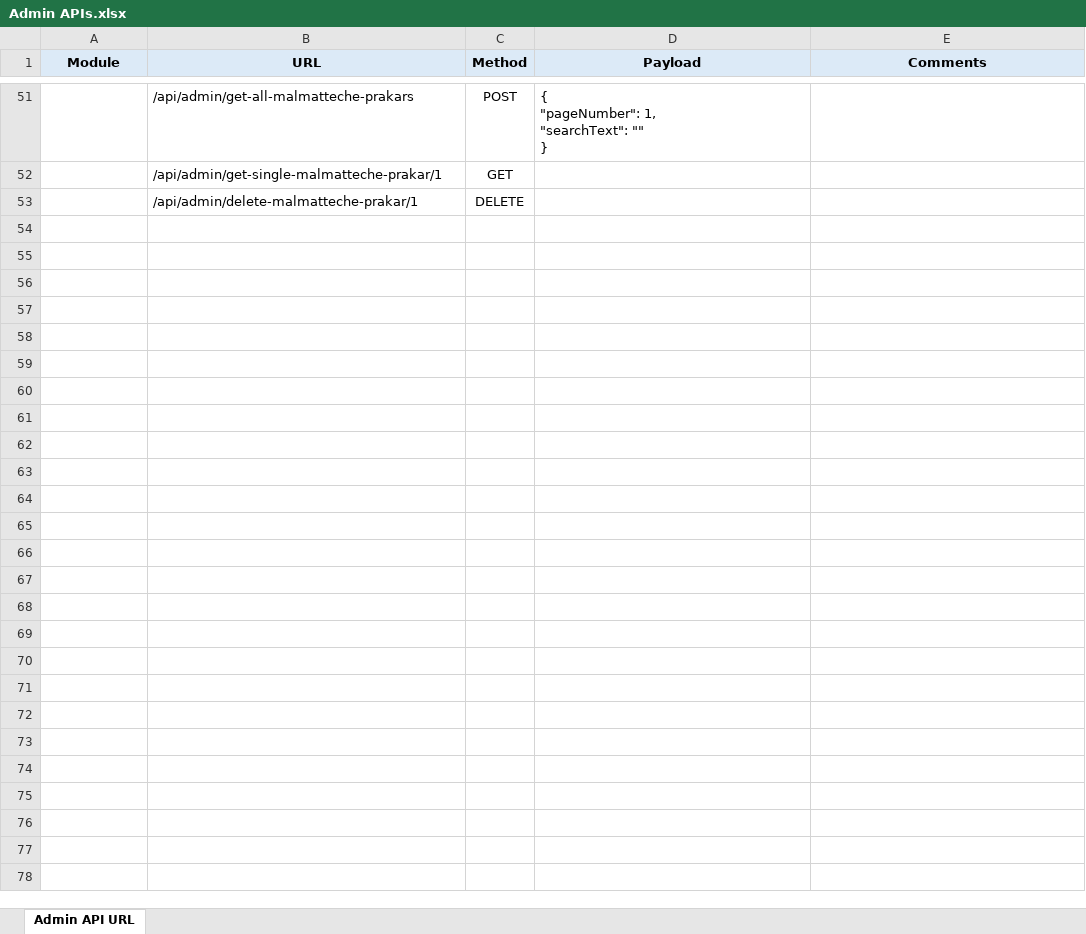
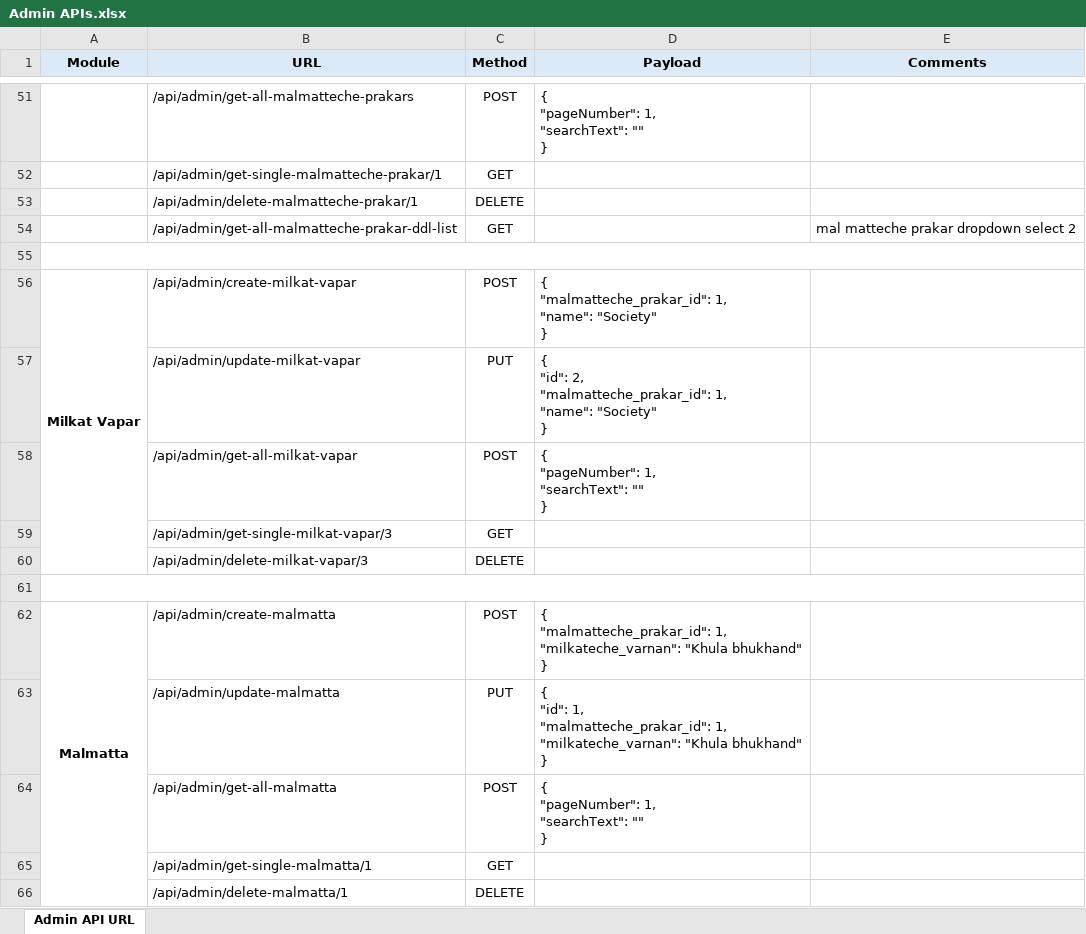
Before and after one commit to chandnitin333/psm_api, an Excel workbook: Admin APIs.xlsx, sheet Admin API URL, drawn as a sheet; only a part is shown, gaps mark what is left out; values as stored, in another font and other column widths than the file's, no borders; ↵ is a line break in a cell; the diff names each change by its address in the sheet, - before the commit and + after, or states it on an @@ line.

Commit message:
malmatta crud operation done

```diff
--- a/Admin APIs.xlsx (sheet Admin API URL)
+++ b/Admin APIs.xlsx (sheet Admin API URL)
+row 54:  | /api/admin/get-all-malmatteche-prakar-ddl-list | GET |  | mal matteche prakar dropdown select 2
+row 55: (empty)
+row 56: Milkat Vapar | /api/admin/create-milkat-vapar | POST | { ↵ "malmatteche_prakar_id": 1, ↵ "name": "Society" ↵ }
+row 57:  | /api/admin/update-milkat-vapar | PUT | { ↵ "id": 2, ↵ "malmatteche_prakar_id": 1, ↵ "name": "Society" ↵ }
+row 58:  | /api/admin/get-all-milkat-vapar | POST | { ↵ "pageNumber": 1, ↵ "searchText": "" ↵ }
+row 59:  | /api/admin/get-single-milkat-vapar/3 | GET
+row 60:  | /api/admin/delete-milkat-vapar/3 | DELETE
+row 61: (empty)
+row 62: Malmatta | /api/admin/create-malmatta | POST | { ↵ "malmatteche_prakar_id": 1, ↵ "milkateche_varnan": "Khula bhukhand" ↵ }
+row 63:  | /api/admin/update-malmatta | PUT | { ↵ "id": 1, ↵ "malmatteche_prakar_id": 1, ↵ "milkateche_varnan": "Khula bhukhand" ↵ }
+row 64:  | /api/admin/get-all-malmatta | POST | { ↵ "pageNumber": 1, ↵ "searchText": "" ↵ }
+row 65:  | /api/admin/get-single-malmatta/1 | GET
+row 66:  | /api/admin/delete-malmatta/1 | DELETE
```
Also changed, not shown: 13 other files.
